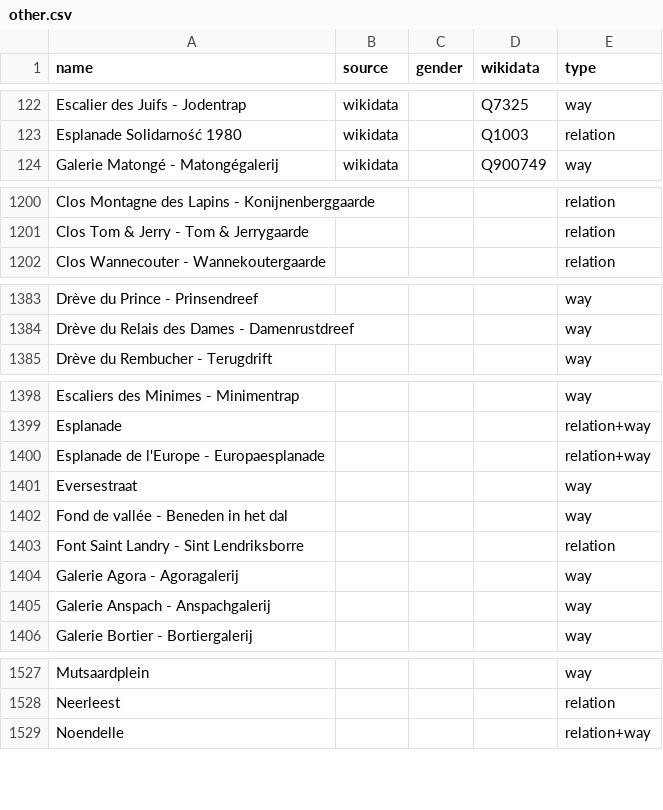
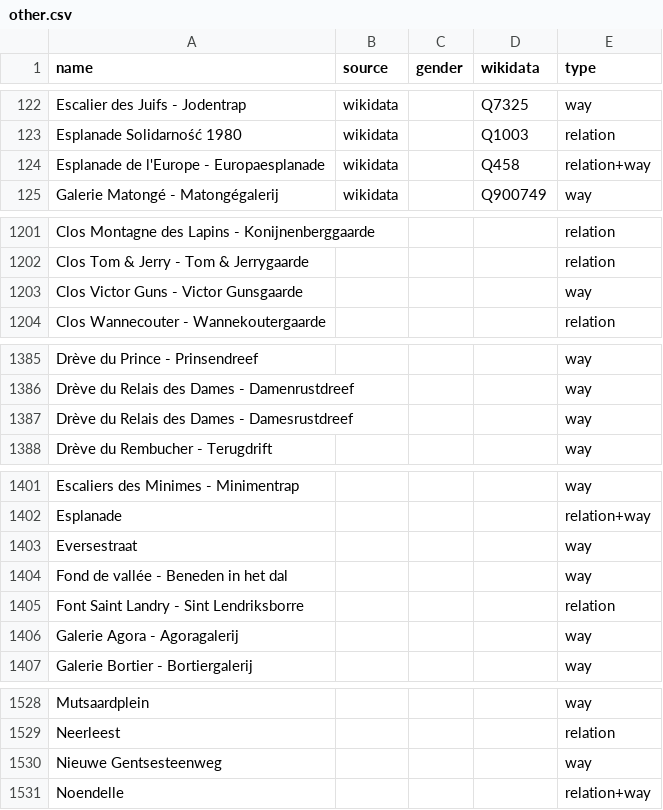
Before and after one commit to EqualStreetNames/equalstreetnames-brussels, a CSV file: data/other.csv, drawn as a sheet; only a part is shown, gaps mark what is left out; removed rows and columns are numbered as before the commit, all else as after; the diff covers the shown part only; the diff names each change by its address in the sheet, - before the commit and + after, or states it on an @@ line.

```diff
--- a/data/other.csv
+++ b/data/other.csv
+row 124: Esplanade de l'Europe - Europaesplanade | wikidata |  | Q458 | relation+way
+row 1203: Clos Victor Guns - Victor Gunsgaarde |  |  |  | way
+row 1387: Drève du Relais des Dames - Damesrustdreef |  |  |  | way
-row 1400: Esplanade de l'Europe - Europaesplanade |  |  |  | relation+way
-row 1405: Galerie Anspach - Anspachgalerij |  |  |  | way
+row 1530: Nieuwe Gentsesteenweg |  |  |  | way
```
Also changed, not shown: 1 added row, 1 removed row and 4 edited cells elsewhere in this file, data/gender.csv, 4 other files.
